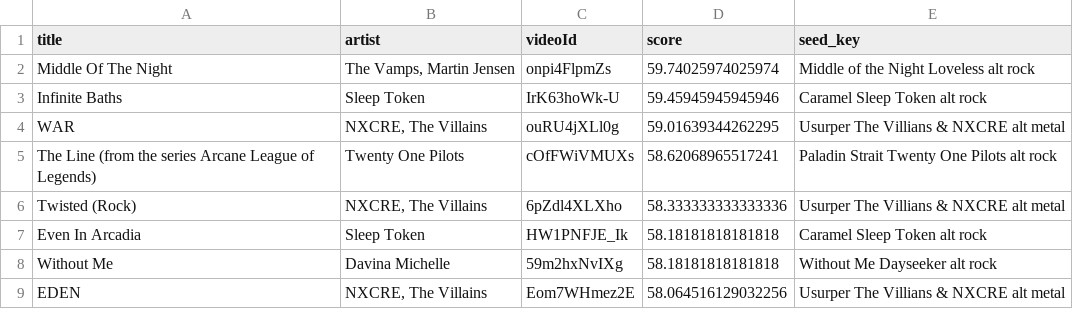
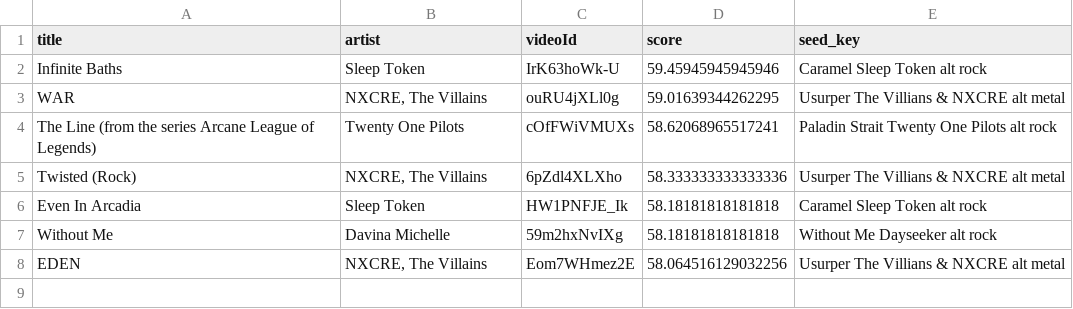
Before and after one commit to Himo-kai/BangTunes, a CSV file: batches/mix_003.csv, drawn as a sheet.

```diff
--- a/batches/mix_003.csv
+++ b/batches/mix_003.csv
@@ -1,3 +1,2 @@
 title,artist,videoId,score,seed_key
-Middle Of The Night,"The Vamps, Martin Jensen",onpi4FlpmZs,59.74025974025974,Middle of the Night Loveless alt rock
 Infinite Baths,Sleep Token,IrK63hoWk-U,59.45945945945946,Caramel Sleep Token alt rock
```
Also changed, not shown: batches/mix_001.csv, batches/mix_002.csv, 9 other files.
